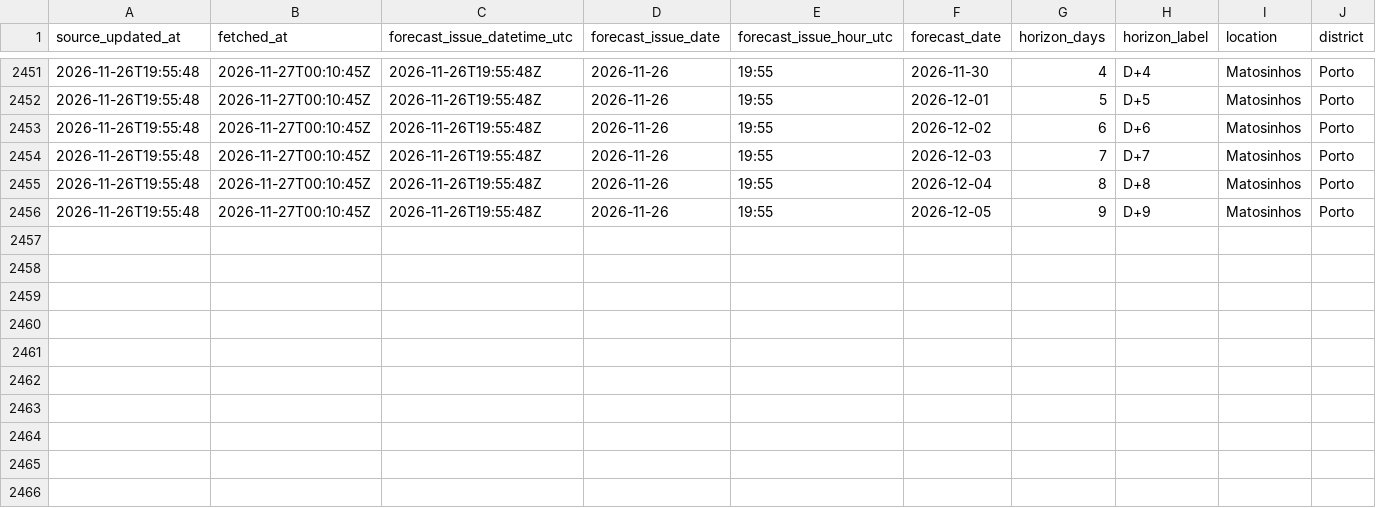
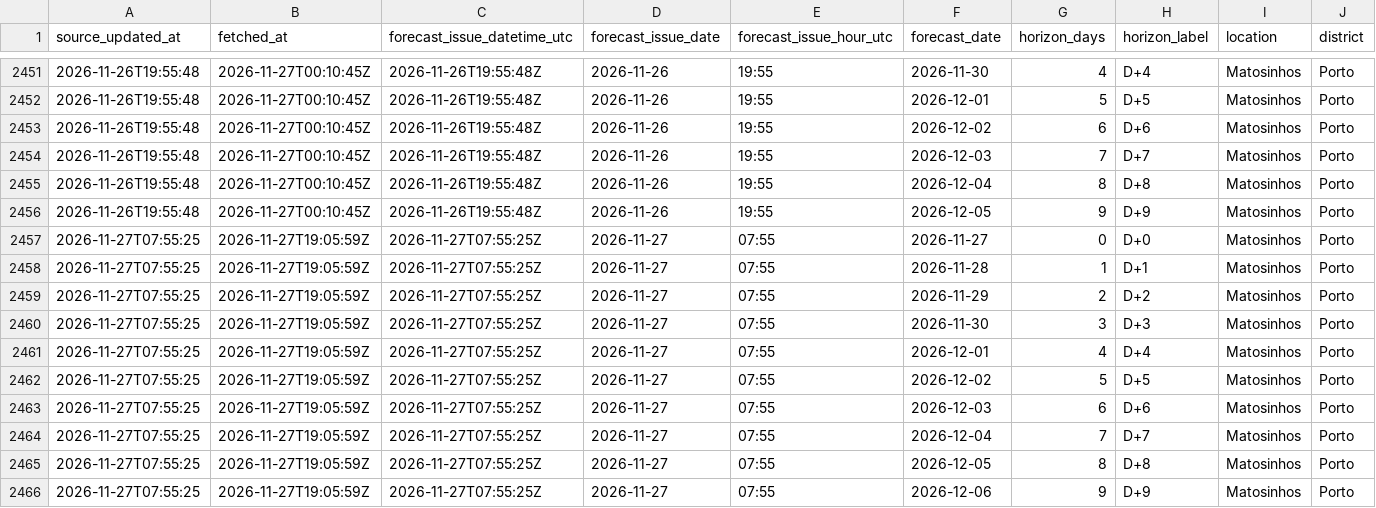
Before and after one commit to DBLQA90/qualar_matosinhos, a CSV file: data/ipma_matosinhos_forecast_errors.csv, drawn as a sheet; only a part is shown, gaps mark what is left out; rows hold the shown columns only; the diff names each change by its address in the sheet, - before the commit and + after, or states it on an @@ line.

```diff
--- a/data/ipma_matosinhos_forecast_errors.csv
+++ b/data/ipma_matosinhos_forecast_errors.csv
+row 2457: 2026-11-27T07:55:25 | 2026-11-27T19:05:59Z | 2026-11-27T07:55:25Z | 2026-11-27 | 07:55 | 2026-11-27 | 0 | D+0 | Matosinhos | Porto
+row 2458: 2026-11-27T07:55:25 | 2026-11-27T19:05:59Z | 2026-11-27T07:55:25Z | 2026-11-27 | 07:55 | 2026-11-28 | 1 | D+1 | Matosinhos | Porto
+row 2459: 2026-11-27T07:55:25 | 2026-11-27T19:05:59Z | 2026-11-27T07:55:25Z | 2026-11-27 | 07:55 | 2026-11-29 | 2 | D+2 | Matosinhos | Porto
+row 2460: 2026-11-27T07:55:25 | 2026-11-27T19:05:59Z | 2026-11-27T07:55:25Z | 2026-11-27 | 07:55 | 2026-11-30 | 3 | D+3 | Matosinhos | Porto
+row 2461: 2026-11-27T07:55:25 | 2026-11-27T19:05:59Z | 2026-11-27T07:55:25Z | 2026-11-27 | 07:55 | 2026-12-01 | 4 | D+4 | Matosinhos | Porto
+row 2462: 2026-11-27T07:55:25 | 2026-11-27T19:05:59Z | 2026-11-27T07:55:25Z | 2026-11-27 | 07:55 | 2026-12-02 | 5 | D+5 | Matosinhos | Porto
+row 2463: 2026-11-27T07:55:25 | 2026-11-27T19:05:59Z | 2026-11-27T07:55:25Z | 2026-11-27 | 07:55 | 2026-12-03 | 6 | D+6 | Matosinhos | Porto
+row 2464: 2026-11-27T07:55:25 | 2026-11-27T19:05:59Z | 2026-11-27T07:55:25Z | 2026-11-27 | 07:55 | 2026-12-04 | 7 | D+7 | Matosinhos | Porto
+row 2465: 2026-11-27T07:55:25 | 2026-11-27T19:05:59Z | 2026-11-27T07:55:25Z | 2026-11-27 | 07:55 | 2026-12-05 | 8 | D+8 | Matosinhos | Porto
+row 2466: 2026-11-27T07:55:25 | 2026-11-27T19:05:59Z | 2026-11-27T07:55:25Z | 2026-11-27 | 07:55 | 2026-12-06 | 9 | D+9 | Matosinhos | Porto
```
Also changed, not shown: data/ipma_matosinhos_forecast_latest.csv, data/ipma_matosinhos_heat_waves.csv, 32 other files.
